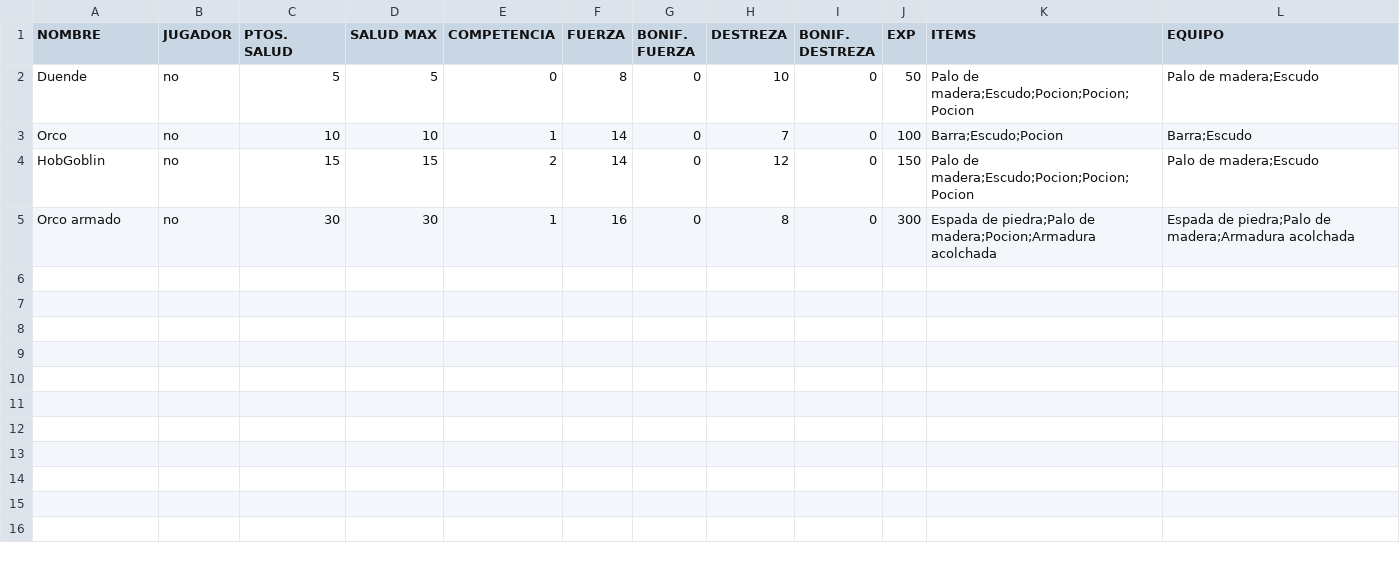
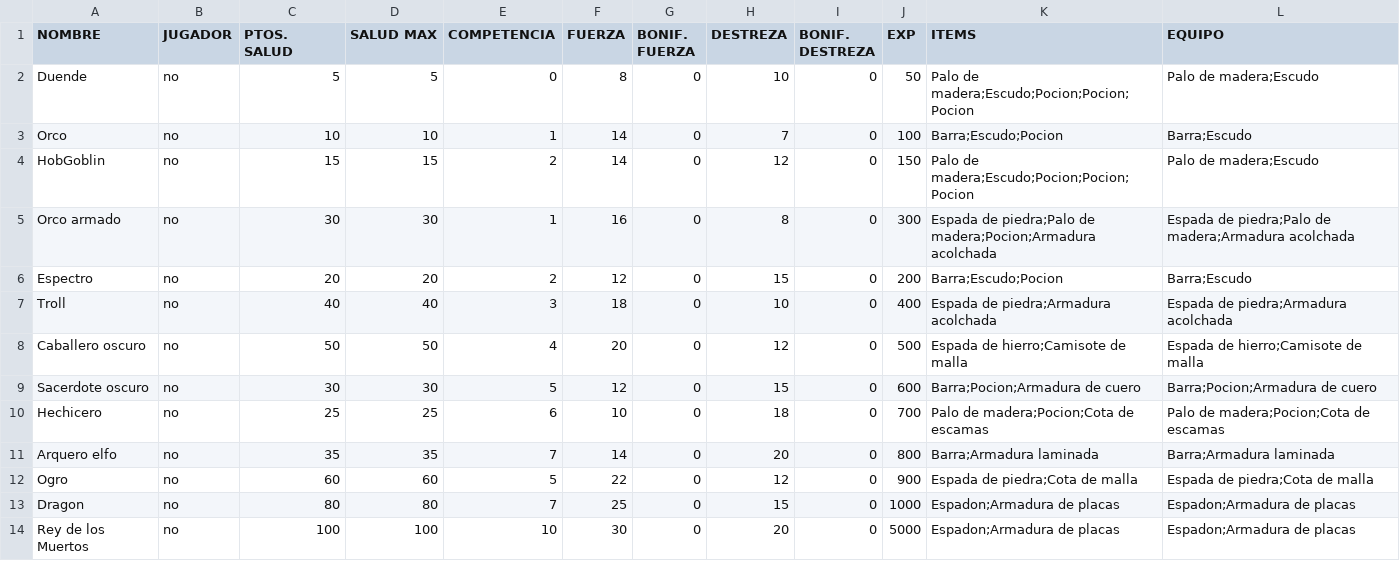
Before and after one commit to ignacio-ave/proyecto-estructura-de-datos, a CSV file: Enemigos.csv, drawn as a sheet.

Commit message:
cambio de enemigos segun orden

```diff
--- a/Enemigos.csv
+++ b/Enemigos.csv
@@ -5 +5,10 @@ HobGoblin,no,15,15,2,14,0,12,0,150,Palo de madera;Escudo;Pocion;Pocion;Pocion,Pa
 Orco armado,no,30,30,1,16,0,8,0,300,Espada de piedra;Palo de madera;Pocion;Armadura acolchada,Espada de piedra;Palo de madera;Armadura acolchada
+Espectro,no,20,20,2,12,0,15,0,200,Barra;Escudo;Pocion,Barra;Escudo
+Troll,no,40,40,3,18,0,10,0,400,Espada de piedra;Armadura acolchada,Espada de piedra;Armadura acolchada
+Caballero oscuro,no,50,50,4,20,0,12,0,500,Espada de hierro;Camisote de malla,Espada de hierro;Camisote de malla
+Sacerdote oscuro,no,30,30,5,12,0,15,0,600,Barra;Pocion;Armadura de cuero,Barra;Pocion;Armadura de cuero
+Hechicero,no,25,25,6,10,0,18,0,700,Palo de madera;Pocion;Cota de escamas,Palo de madera;Pocion;Cota de escamas
+Arquero elfo,no,35,35,7,14,0,20,0,800,Barra;Armadura laminada,Barra;Armadura laminada
+Ogro,no,60,60,5,22,0,12,0,900,Espada de piedra;Cota de malla,Espada de piedra;Cota de malla
+Dragon,no,80,80,7,25,0,15,0,1000,Espadon;Armadura de placas,Espadon;Armadura de placas
+Rey de los Muertos,no,100,100,10,30,0,20,0,5000,Espadon;Armadura de placas,Espadon;Armadura de placas
```
Also changed, not shown: 8 other files.
